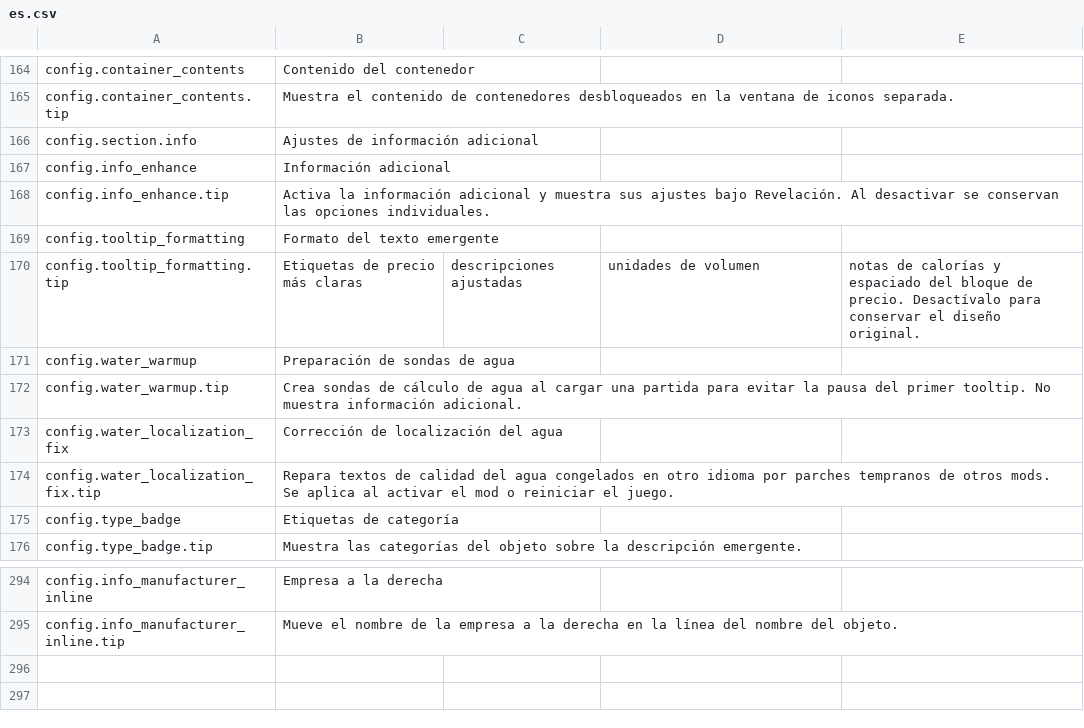
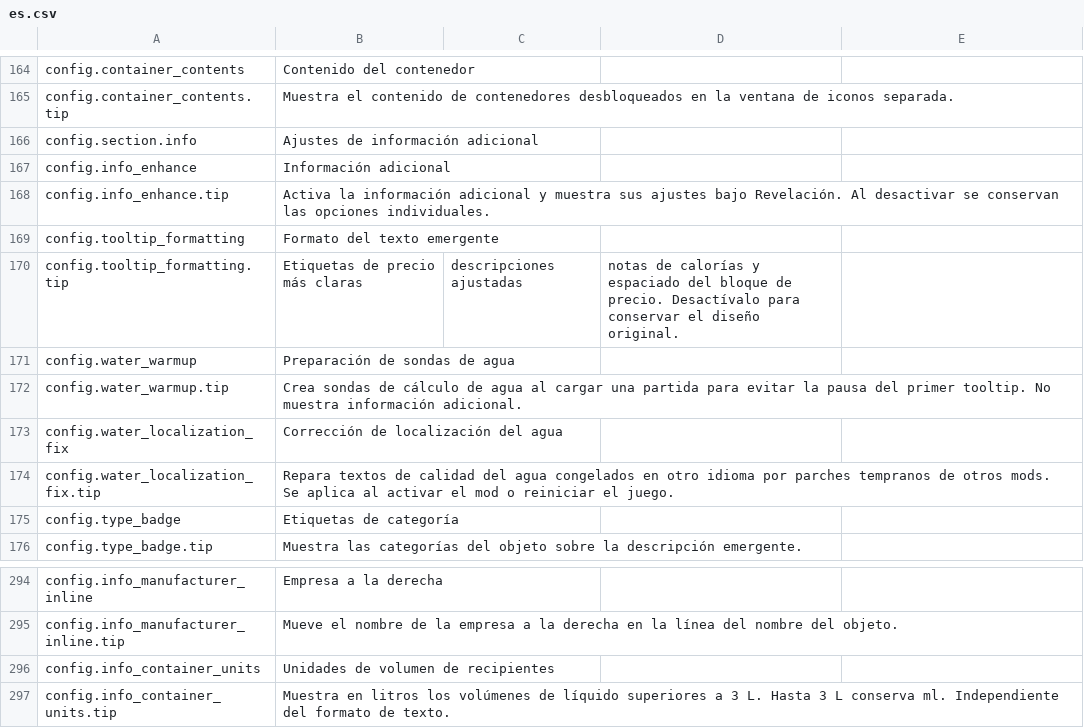
Before and after one commit to Amres-1696/item-details, a CSV file: Localization/es.csv, drawn as a sheet; only a part is shown, gaps mark what is left out.

```diff
--- a/Localization/es.csv
+++ b/Localization/es.csv
@@ -169,3 +169,3 @@ config.info_enhance.tip,Activa la información adicional y muestra sus ajustes b
 config.tooltip_formatting,Formato del texto emergente
-config.tooltip_formatting.tip,Etiquetas de precio más claras, descripciones ajustadas, unidades de volumen, notas de calorías y espaciado del bloque de precio. Desactívalo para conservar el diseño original.
+config.tooltip_formatting.tip,Etiquetas de precio más claras, descripciones ajustadas, notas de calorías y espaciado del bloque de precio. Desactívalo para conservar el diseño original.
 config.water_warmup,Preparación de sondas de agua
@@ -295 +295,3 @@ config.info_manufacturer_inline,Empresa a la derecha
 config.info_manufacturer_inline.tip,Mueve el nombre de la empresa a la derecha en la línea del nombre del objeto.
+config.info_container_units,Unidades de volumen de recipientes
+config.info_container_units.tip,Muestra en litros los volúmenes de líquido superiores a 3 L. Hasta 3 L conserva ml. Independiente del formato de texto.
```
Also changed, not shown: Localization/de.csv, Localization/fr.csv, 16 other files.
